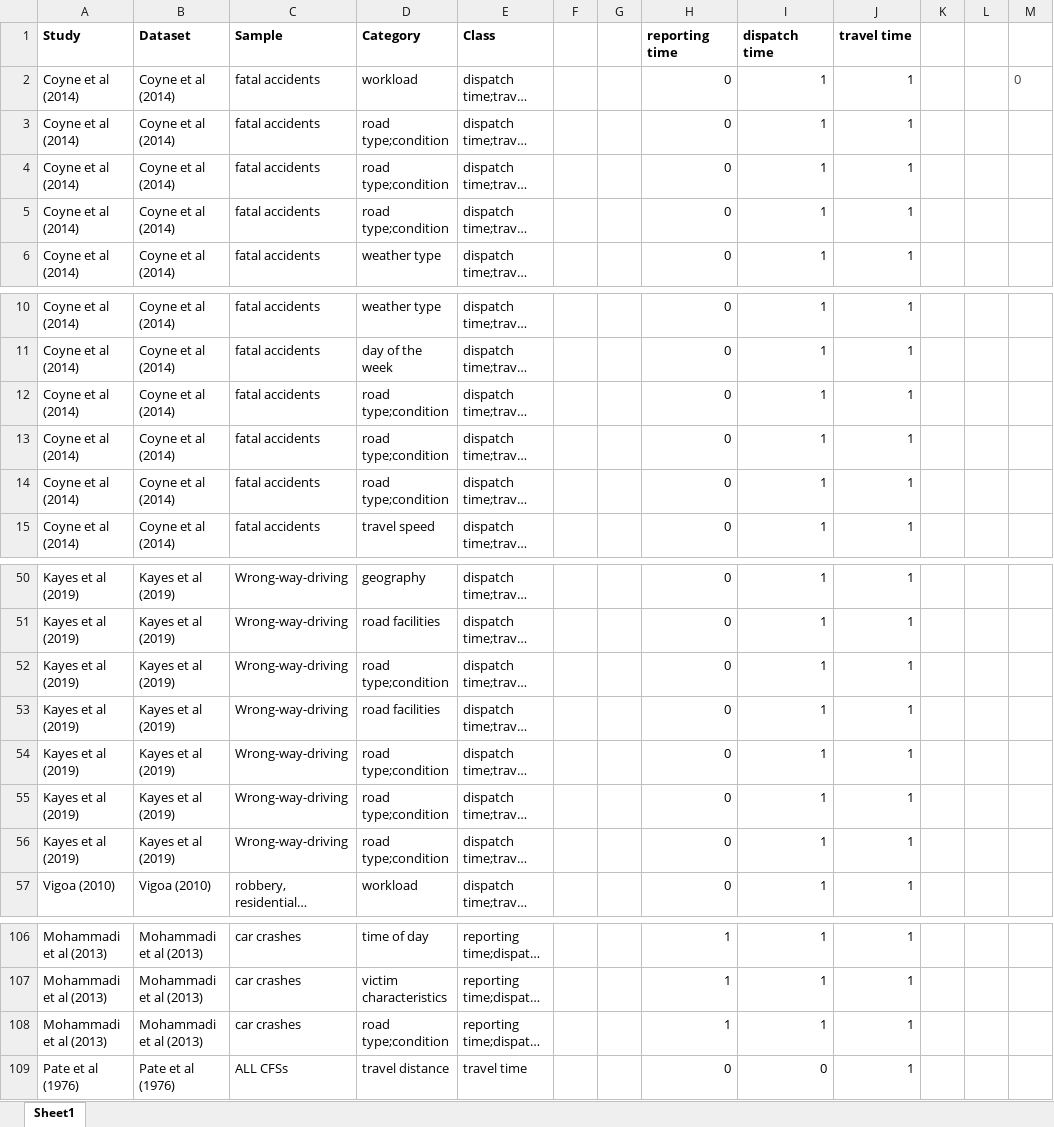
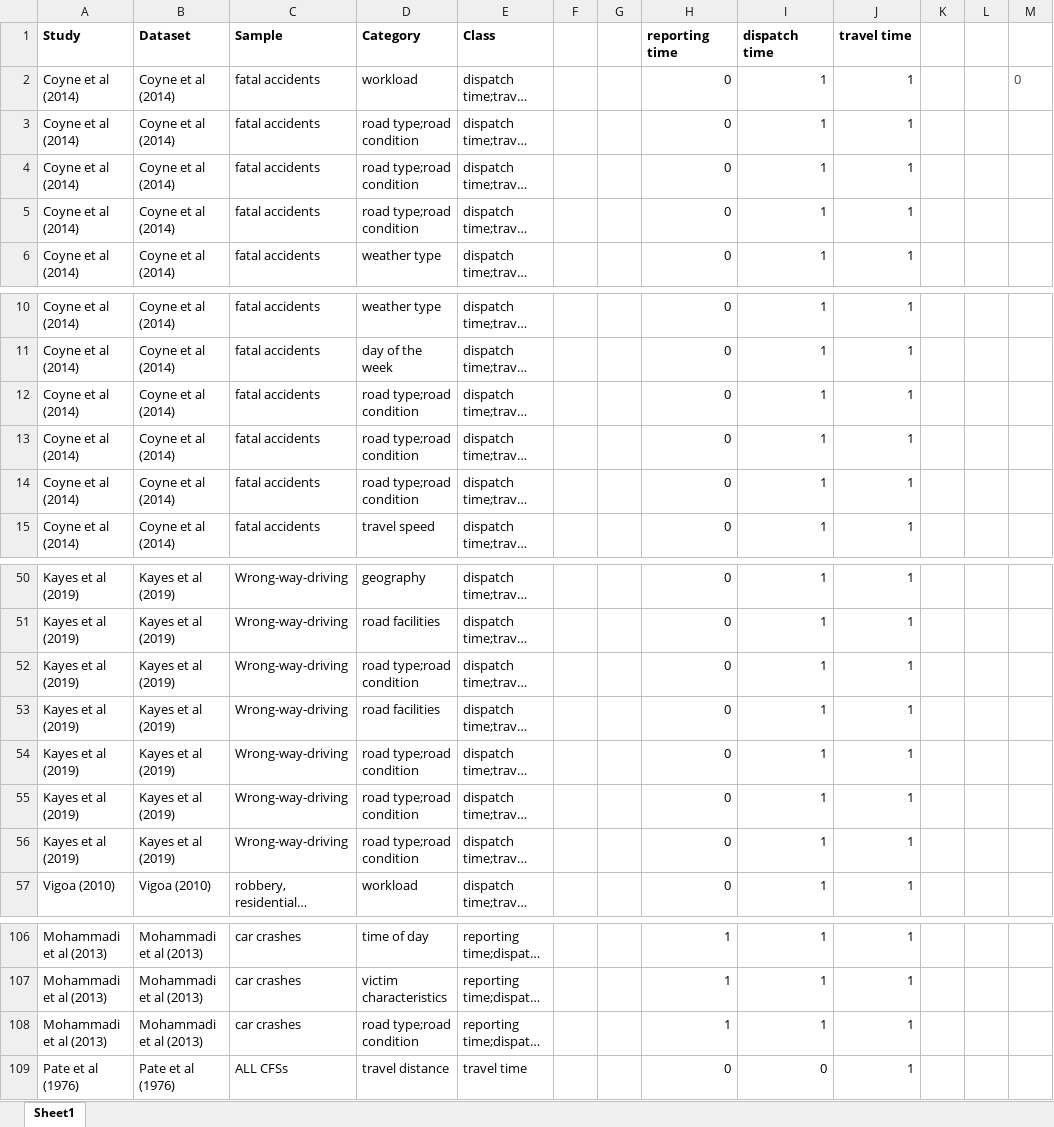
Before and after one commit to timverlaan/prt, an Excel workbook: PRT_sankey.xlsx, sheet Sheet1, drawn as a sheet; only a part is shown, gaps mark what is left out; long unchanged cells end in …; values as stored, in another font and other column widths than the file's, no borders; conditional formats not drawn; the diff names each change by its address in the sheet, - before the commit and + after, or states it on an @@ line.

Commit message:
...

```diff
--- a/PRT_sankey.xlsx (sheet Sheet1)
+++ b/PRT_sankey.xlsx (sheet Sheet1)
-D3:D5 (Category): road type;condition
+D3:D5 (Category): road type;road condition
-D12:D14 (Category): road type;condition
+D12:D14 (Category): road type;road condition
-D52 (Category): road type;condition
+D52 (Category): road type;road condition
-D54:D56 (Category): road type;condition
+D54:D56 (Category): road type;road condition
-D108 (Category): road type;condition
+D108 (Category): road type;road condition
```
